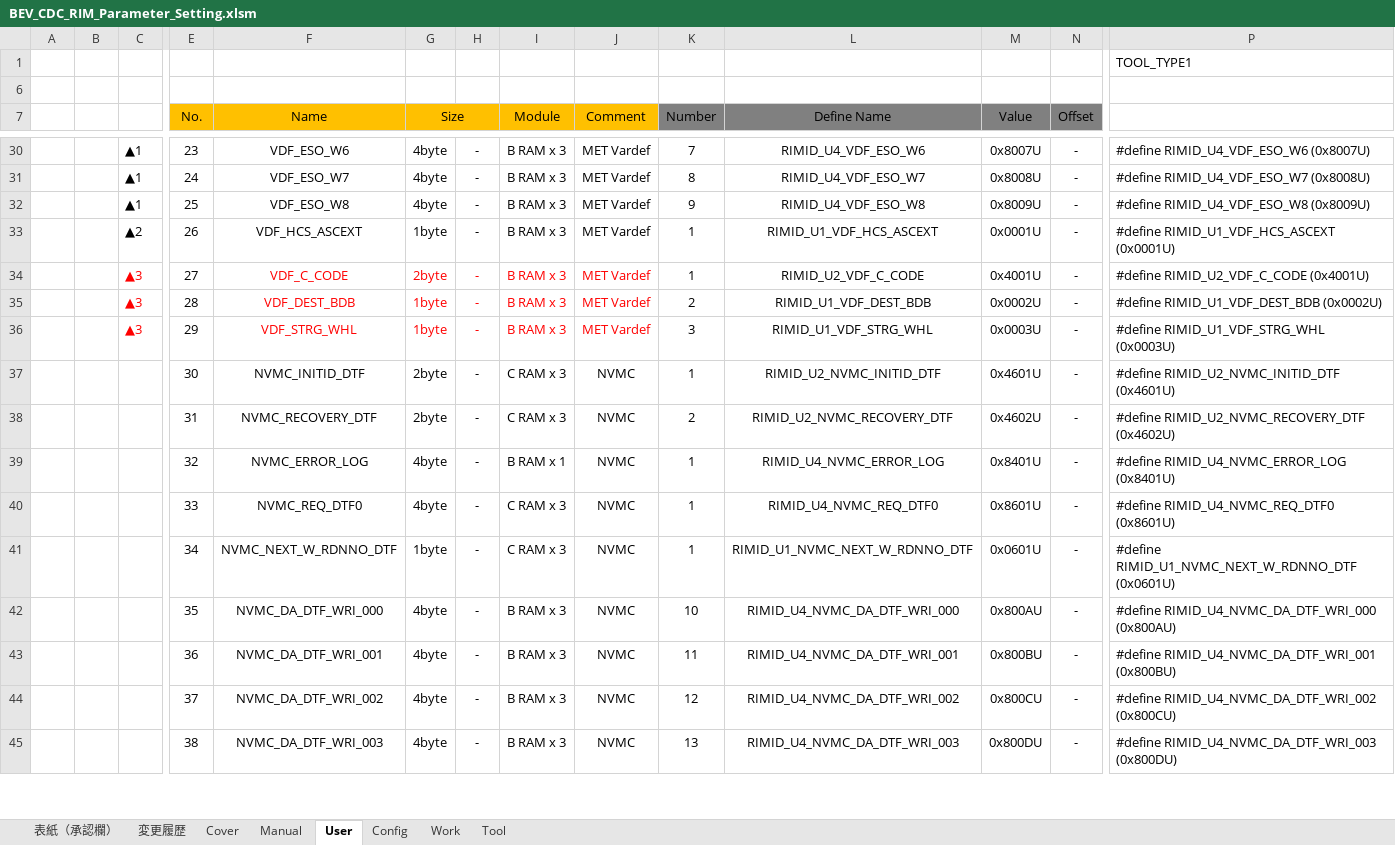
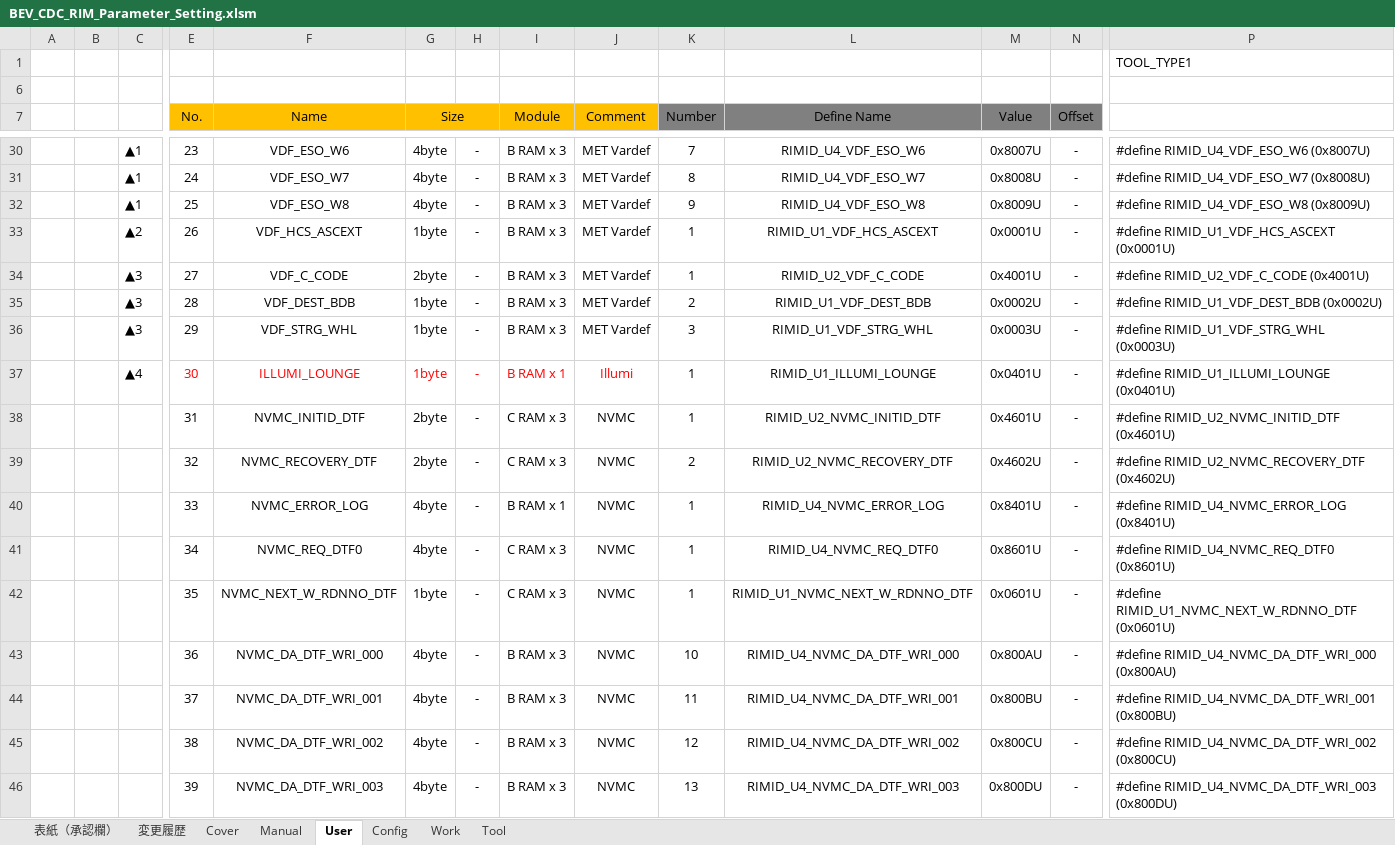
Before and after one commit to yuya-yamase/intro_git, an Excel workbook: src/PE1VM1/BSW/Memory/Rim/tool/BEV_CDC_RIM_Parameter_Setting.xlsm, sheet User, drawn as a sheet; only a part is shown, gaps mark what is left out; values as stored, in another font and other column widths than the file's, no borders; charts and pictures not drawn; addresses are those after the commit; rows hold the shown columns only; the diff covers the shown part only; the diff names each change by its address in the sheet, - before the commit and + after, or states it on an @@ line.

Commit message:
METリベース_IF整合
MET
・illumiモジュールのIF整合対応

```diff
--- a/src/PE1VM1/BSW/Memory/Rim/tool/BEV_CDC_RIM_Parameter_Setting.xlsm (sheet User)
+++ b/src/PE1VM1/BSW/Memory/Rim/tool/BEV_CDC_RIM_Parameter_Setting.xlsm (sheet User)
-C34:C36 text colour: #FF0000
+C34:C36 text colour: black
-F34:J36 text colour: #FF0000
+F34:J36 text colour: black
+row 37:  |  | ▲4 | 30 | ILLUMI_LOUNGE | 1byte | - | B RAM x 1 | Illumi | 1 | RIMID_U1_ILLUMI_LOUNGE | 0x0401U | - | #define RIMID_U1_ILLUMI_LOUNGE (0x0401U)
-E38 (No.): 30
+E38 (No.): 31
-E39 (No.): 31
+E39 (No.): 32
-E40 (No.): 32
+E40 (No.): 33
-E41 (No.): 33
+E41 (No.): 34
-E42 (No.): 34
+E42 (No.): 35
-E43 (No.): 35
+E43 (No.): 36
-E44 (No.): 36
+E44 (No.): 37
-E45 (No.): 37
+E45 (No.): 38
-E46 (No.): 38
+E46 (No.): 39
```
Also changed, not shown: 1 added row, 1 removed row and 20 edited cells elsewhere in this sheet, sheet 変更履歴, sheet Tool, sheet Work, charts or pictures, 5 other files.
